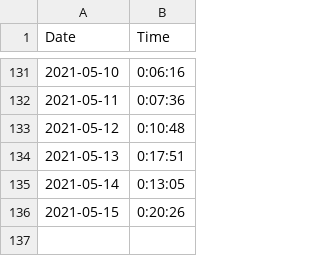
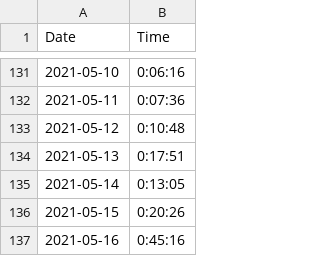
Before and after one commit to tsmall/crosswords, a CSV file: 2021.csv, drawn as a sheet; only a part is shown, gaps mark what is left out; the diff names each change by its address in the sheet, - before the commit and + after, or states it on an @@ line.

Commit message:
Add today's time

```diff
--- a/2021.csv
+++ b/2021.csv
+row 137: 2021-05-16 | 0:45:16
```
